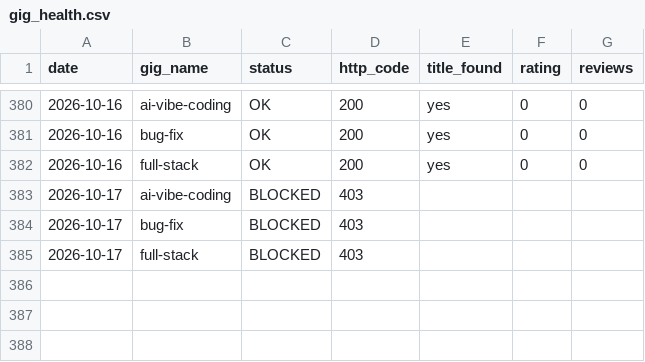
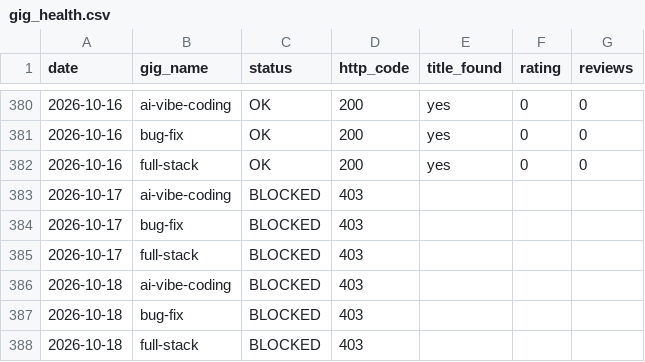
Before and after one commit to AnasKhalid4/workflow-integration, a CSV file: data/gig_health.csv, drawn as a sheet; only a part is shown, gaps mark what is left out.

```diff
--- a/data/gig_health.csv
+++ b/data/gig_health.csv
@@ -385 +385,4 @@ date,gig_name,status,http_code,title_found,rating,reviews
 2026-10-17,full-stack,BLOCKED,403,,,
+2026-10-18,ai-vibe-coding,BLOCKED,403,,,
+2026-10-18,bug-fix,BLOCKED,403,,,
+2026-10-18,full-stack,BLOCKED,403,,,
```
Also changed, not shown: data/rank_history.csv.
